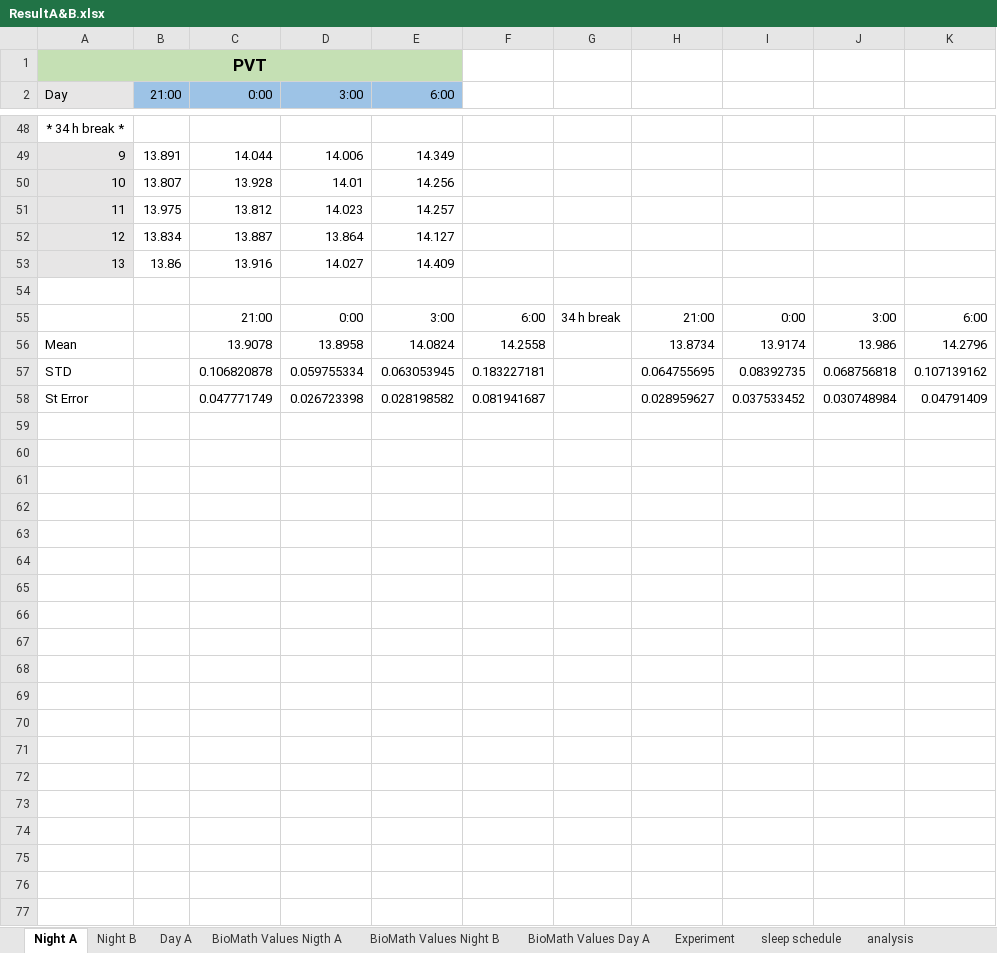
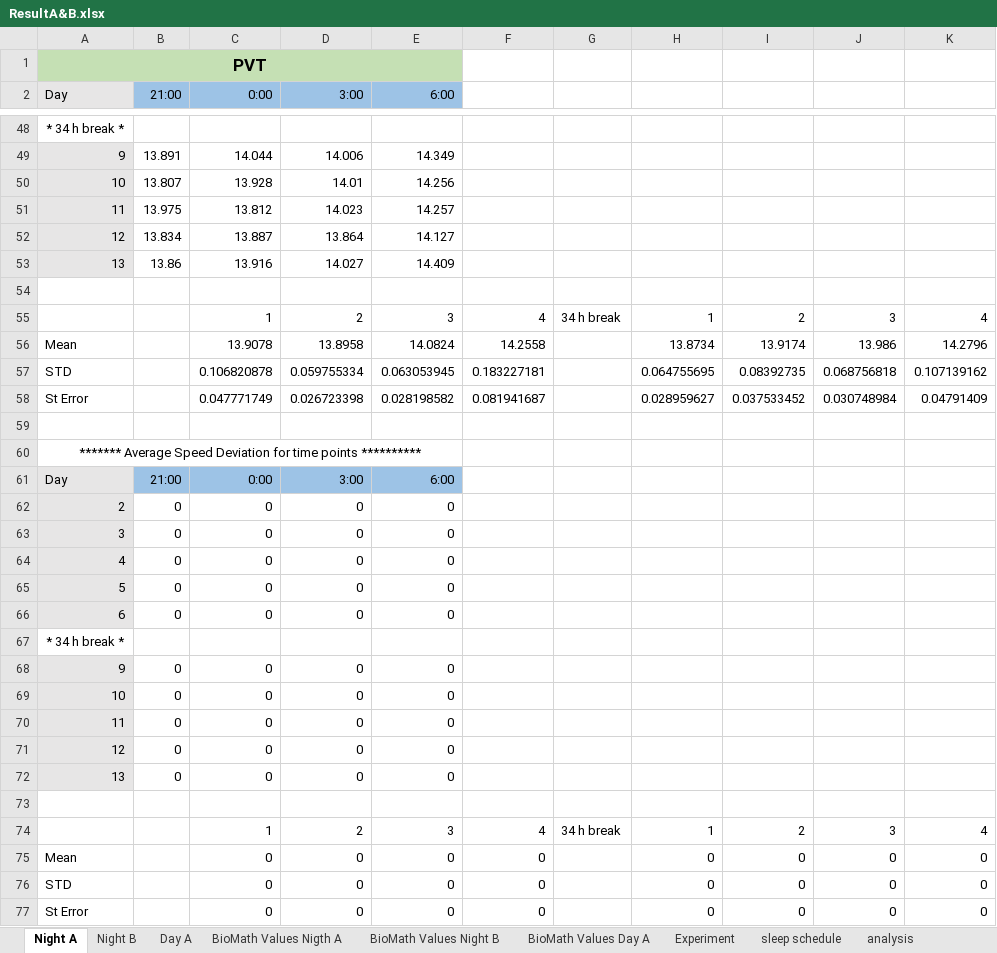
Before and after one commit to ehsanebk/driving-fatigue-vandongen, an Excel workbook: result/ResultA&B.xlsx, sheet Night A, drawn as a sheet; only a part is shown, gaps mark what is left out; values as stored, in another font and other column widths than the file's, no borders; charts and pictures not drawn; removed rows and columns are numbered as before the commit, all else as after; the diff covers the shown part only; the diff names each change by its address in the sheet, - before the commit and + after, or states it on an @@ line.

```diff
--- a/result/ResultA&B.xlsx (sheet Night A)
+++ b/result/ResultA&B.xlsx (sheet Night A)
-row 55:  |  | 21:00 | 0:00 | 3:00 | 6:00 | 34 h break | 21:00 | 0:00 | 3:00 | 6:00
+row 55:  |  | 1 | 2 | 3 | 4 | 34 h break | 1 | 2 | 3 | 4
+row 59: (empty)
+row 60: ******* Average Speed Deviation for time points **********
+row 61: Day | 21:00 | 0:00 | 3:00 | 6:00
+row 62: 2 | 0 | 0 | 0 | 0
+row 63: 3 | 0 | 0 | 0 | 0
+row 64: 4 | 0 | 0 | 0 | 0
+row 65: 5 | 0 | 0 | 0 | 0
+row 66: 6 | 0 | 0 | 0 | 0
+row 67: * 34 h break *
+row 68: 9 | 0 | 0 | 0 | 0
+row 69: 10 | 0 | 0 | 0 | 0
+row 70: 11 | 0 | 0 | 0 | 0
+row 71: 12 | 0 | 0 | 0 | 0
+row 72: 13 | 0 | 0 | 0 | 0
+row 73: (empty)
+row 74:  |  | 1 | 2 | 3 | 4 | 34 h break | 1 | 2 | 3 | 4
+row 75: Mean |  | 0 | 0 | 0 | 0 |  | 0 | 0 | 0 | 0
+row 76: STD |  | 0 | 0 | 0 | 0 |  | 0 | 0 | 0 | 0
+row 77: St Error |  | 0 | 0 | 0 | 0 |  | 0 | 0 | 0 | 0
```
Also changed, not shown: 2 added rows and 2 removed rows elsewhere in this sheet, sheet Experiment, sheet Day A, sheet Night B, sheet analysis, charts or pictures, 6 other files.
